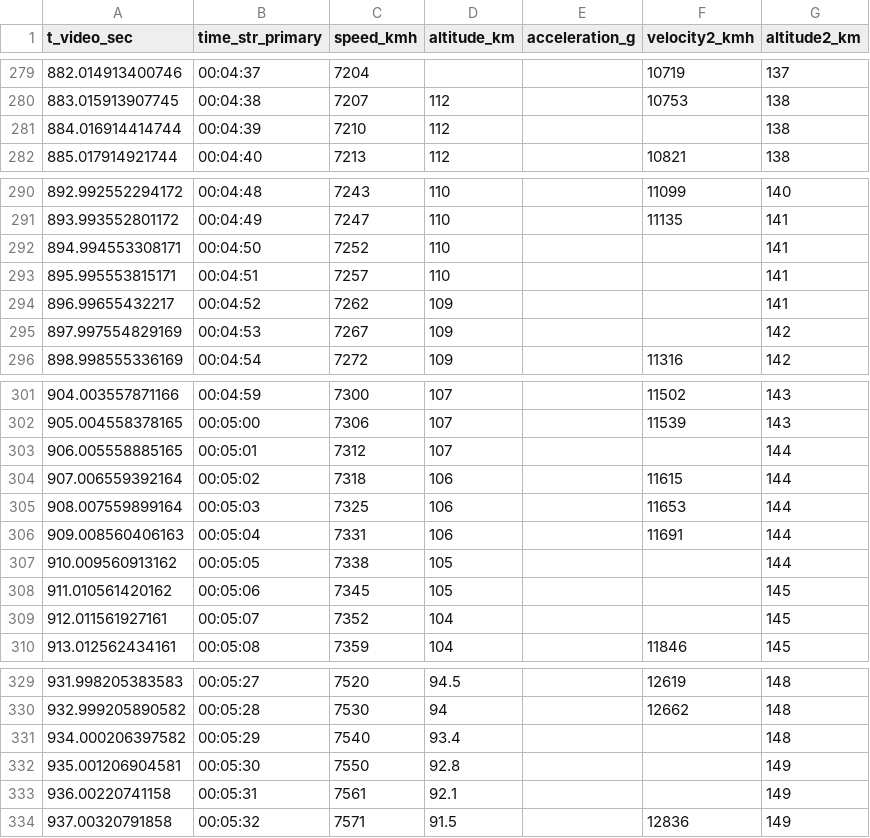
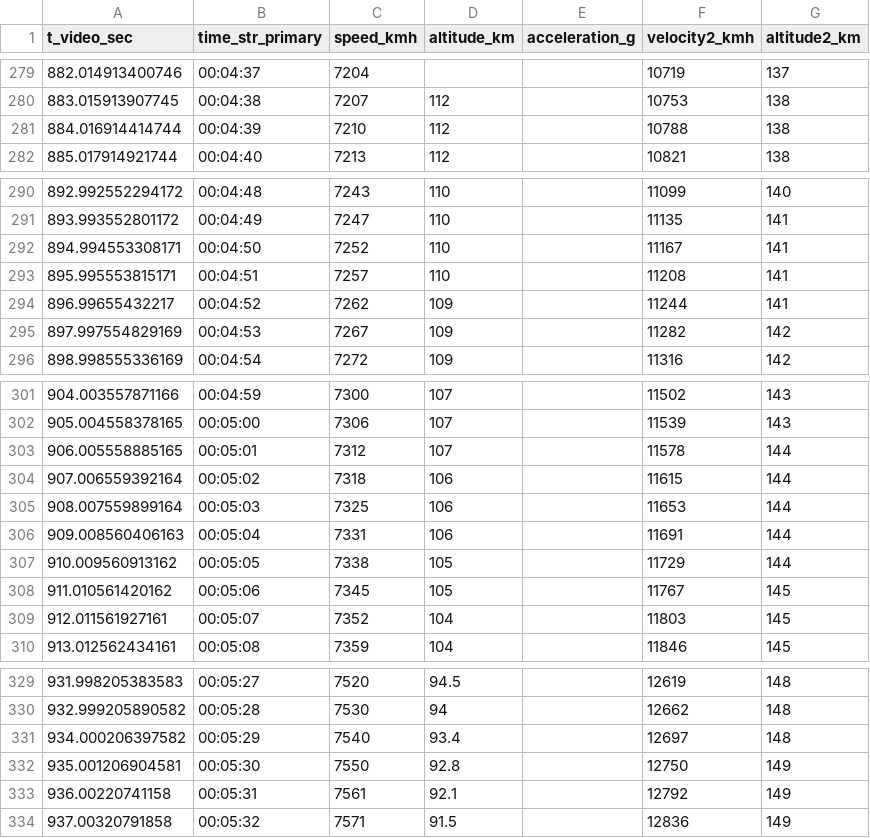
Before and after one commit to pukmark/LaunchVehicleOptimization, a CSV file: falcon9_telemetry/falcon9_telemetry_starlink.csv, drawn as a sheet; only a part is shown, gaps mark what is left out; the diff covers the shown part only.

```diff
--- a/falcon9_telemetry/falcon9_telemetry_starlink.csv
+++ b/falcon9_telemetry/falcon9_telemetry_starlink.csv
@@ -280,3 +280,3 @@ t_video_sec,time_str_primary,speed_kmh,altitude_km,acceleration_g,velocity2_kmh,
 883.015913907745,00:04:38,7207,112,,10753,138
-884.016914414744,00:04:39,7210,112,,,138
+884.016914414744,00:04:39,7210,112,,10788,138
 885.017914921744,00:04:40,7213,112,,10821,138
@@ -291,6 +291,6 @@ t_video_sec,time_str_primary,speed_kmh,altitude_km,acceleration_g,velocity2_kmh,
 893.993552801172,00:04:49,7247,110,,11135,141
-894.994553308171,00:04:50,7252,110,,,141
-895.995553815171,00:04:51,7257,110,,,141
-896.99655432217,00:04:52,7262,109,,,141
-897.997554829169,00:04:53,7267,109,,,142
+894.994553308171,00:04:50,7252,110,,11167,141
+895.995553815171,00:04:51,7257,110,,11208,141
+896.99655432217,00:04:52,7262,109,,11244,141
+897.997554829169,00:04:53,7267,109,,11282,142
 898.998555336169,00:04:54,7272,109,,11316,142
@@ -302,3 +302,3 @@ t_video_sec,time_str_primary,speed_kmh,altitude_km,acceleration_g,velocity2_kmh,
 905.004558378165,00:05:00,7306,107,,11539,143
-906.005558885165,00:05:01,7312,107,,,144
+906.005558885165,00:05:01,7312,107,,11578,144
 907.006559392164,00:05:02,7318,106,,11615,144
@@ -306,5 +306,5 @@ t_video_sec,time_str_primary,speed_kmh,altitude_km,acceleration_g,velocity2_kmh,
 909.008560406163,00:05:04,7331,106,,11691,144
-910.009560913162,00:05:05,7338,105,,,144
-911.010561420162,00:05:06,7345,105,,,145
-912.011561927161,00:05:07,7352,104,,,145
+910.009560913162,00:05:05,7338,105,,11729,144
+911.010561420162,00:05:06,7345,105,,11767,145
+912.011561927161,00:05:07,7352,104,,11803,145
 913.012562434161,00:05:08,7359,104,,11846,145
@@ -330,5 +330,5 @@ t_video_sec,time_str_primary,speed_kmh,altitude_km,acceleration_g,velocity2_kmh,
 932.999205890582,00:05:28,7530,94,,12662,148
-934.000206397582,00:05:29,7540,93.4,,,148
-935.001206904581,00:05:30,7550,92.8,,,149
-936.00220741158,00:05:31,7561,92.1,,,149
+934.000206397582,00:05:29,7540,93.4,,12697,148
+935.001206904581,00:05:30,7550,92.8,,12750,149
+936.00220741158,00:05:31,7561,92.1,,12792,149
 937.00320791858,00:05:32,7571,91.5,,12836,149
```
Also changed, not shown: 2 edited cells elsewhere in this file, 17 other files.
